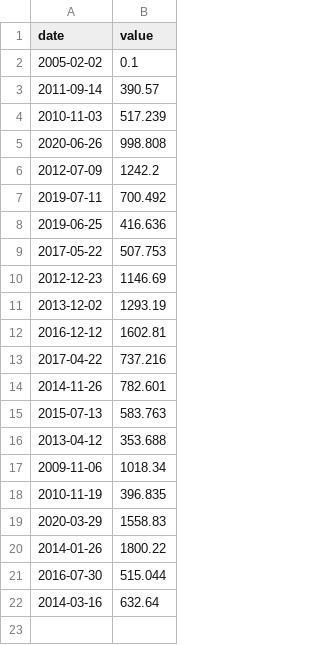
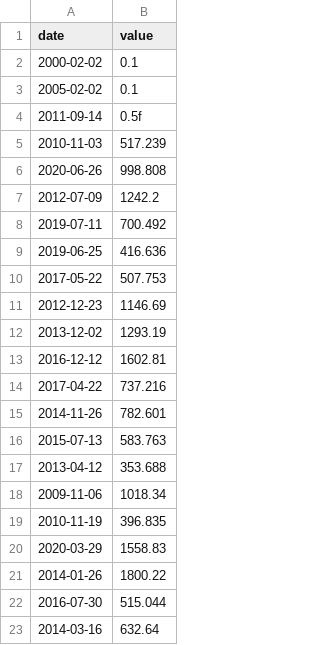
Before and after one commit to SHEPANI/CPP, a CSV file: cpp09/ex00/input.csv, drawn as a sheet.

```diff
--- a/cpp09/ex00/input.csv
+++ b/cpp09/ex00/input.csv
@@ -1,4 +1,5 @@
 date | value
+2000-02-02 | 0.1
 2005-02-02 | 0.1
-2011-09-14 | 390.57
+2011-09-14 | 0.5f
 2010-11-03 | 517.239
```
Also changed, not shown: 14 other files.
